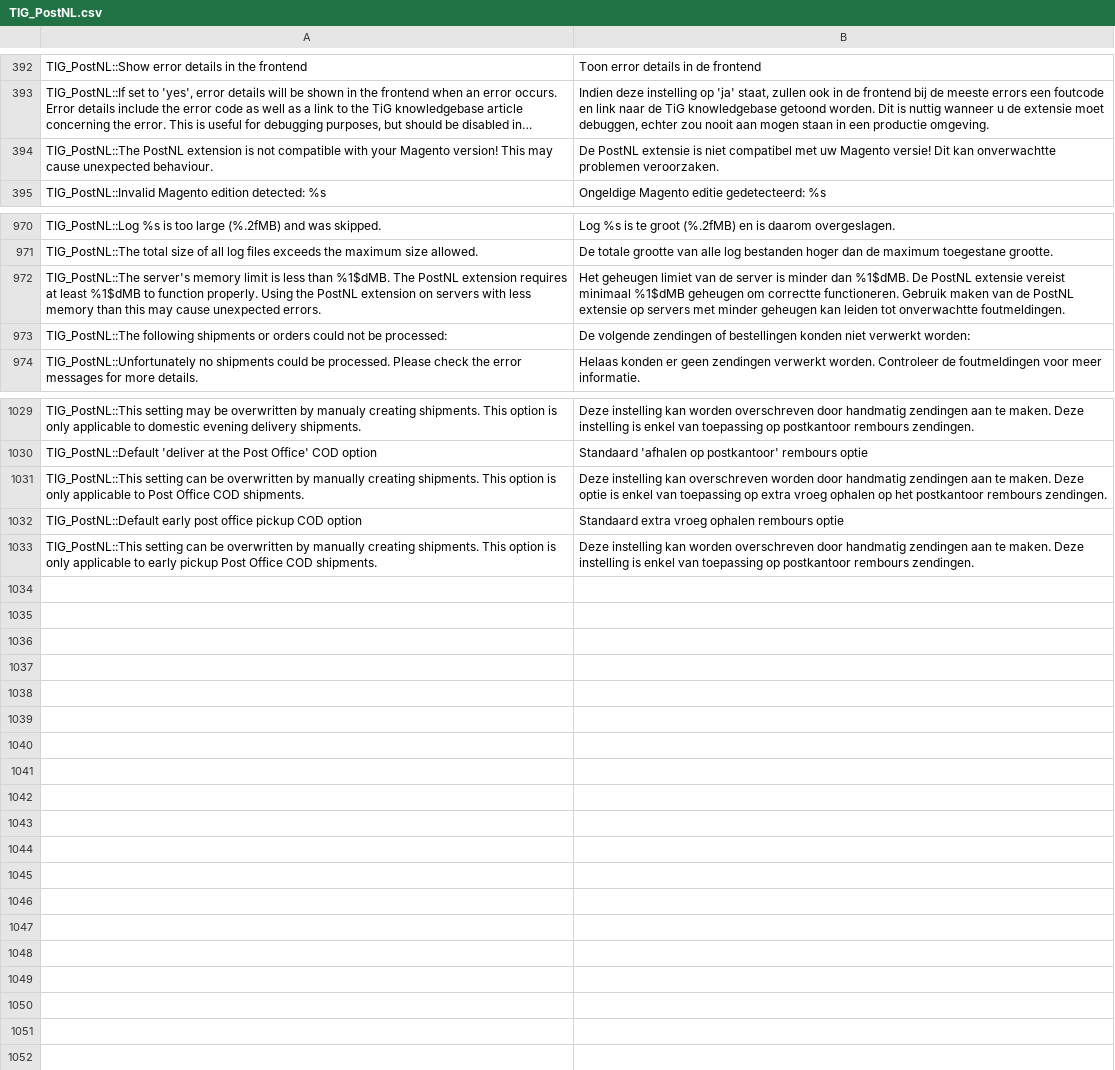
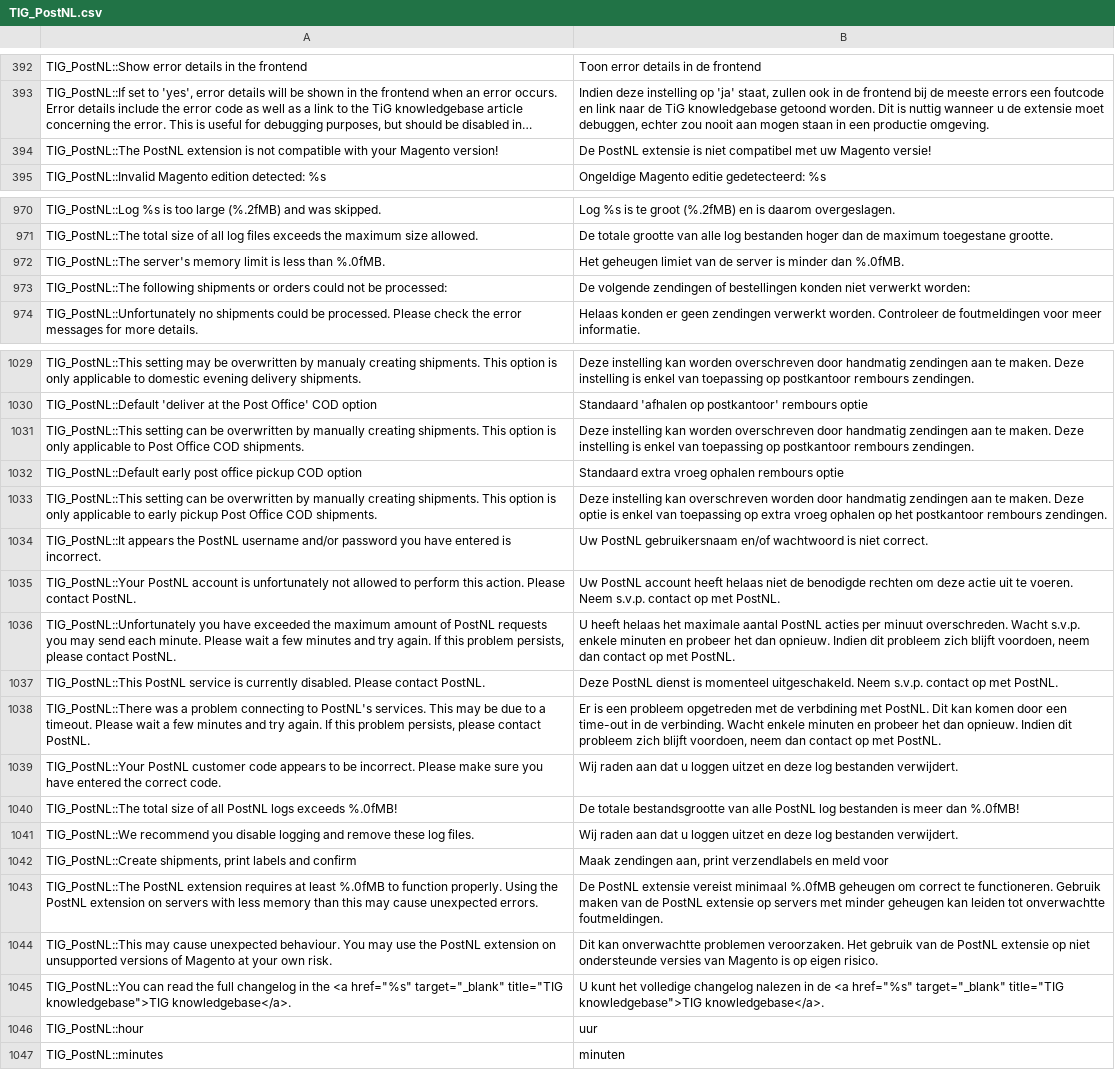
Before and after one commit to postnl/postnl-magento1-End-of-life, a CSV file: app/locale/nl_NL/TIG_PostNL.csv, drawn as a sheet; only a part is shown, gaps mark what is left out; long unchanged cells end in …; removed rows and columns are numbered as before the commit, all else as after; the diff covers the shown part only; the diff names each change by its address in the sheet, - before the commit and + after, or states it on an @@ line.

```diff
--- a/app/locale/nl_NL/TIG_PostNL.csv
+++ b/app/locale/nl_NL/TIG_PostNL.csv
-A394: …Magento version! This may cause unexpected behaviour.
+A394: …Magento version!
-B394: …Magento versie! Dit kan onverwachtte problemen veroorzaken.
+B394: …Magento versie!
-row 972: TIG_PostNL::The server's memory limit is less than %1$dMB. The PostNL extension requires at least %1$dMB to function properly. Using the PostNL extension on servers with less memory than this may cause unexpected errors. | Het geheugen limiet van de server is minder dan %1$dMB. De PostNL extensie vereist minimaal %1$dMB geheugen om correctte functioneren. Gebruik maken van de PostNL extensie op servers met minder geheugen kan leiden tot onverwachtte foutmeldingen.
+row 972: TIG_PostNL::The server's memory limit is less than %.0fMB. | Het geheugen limiet van de server is minder dan %.0fMB.
-B1031: …instelling kan overschreven worden door handmatig zendingen aan te maken. Deze optie is enkel van toepassing op extra vroeg ophalen op het postkantoor rembours…
+B1031: …instelling kan worden overschreven door handmatig zendingen aan te maken. Deze instelling is enkel van toepassing op postkantoor rembours…
-B1033: …instelling kan worden overschreven door handmatig zendingen aan te maken. Deze instelling is enkel van toepassing op postkantoor rembours…
+B1033: …instelling kan overschreven worden door handmatig zendingen aan te maken. Deze optie is enkel van toepassing op extra vroeg ophalen op het postkantoor rembours…
+row 1034: TIG_PostNL::It appears the PostNL username and/or password you have entered is incorrect. | Uw PostNL gebruikersnaam en/of wachtwoord is niet correct.
+row 1035: TIG_PostNL::Your PostNL account is unfortunately not allowed to perform this action. Please contact PostNL. | Uw PostNL account heeft helaas niet de benodigde rechten om deze actie uit te voeren. Neem s.v.p. contact op met PostNL.
+row 1036: TIG_PostNL::Unfortunately you have exceeded the maximum amount of PostNL requests you may send each minute. Please wait a few minutes and try again. If this problem persists, please contact PostNL. | U heeft helaas het maximale aantal PostNL acties per minuut overschreden. Wacht s.v.p. enkele minuten en probeer het dan opnieuw. Indien dit probleem zich blijft voordoen, neem dan contact op met PostNL.
+row 1037: TIG_PostNL::This PostNL service is currently disabled. Please contact PostNL. | Deze PostNL dienst is momenteel uitgeschakeld. Neem s.v.p. contact op met PostNL.
+row 1038: TIG_PostNL::There was a problem connecting to PostNL's services. This may be due to a timeout. Please wait a few minutes and try again. If this problem persists, please contact PostNL. | Er is een probleem opgetreden met de verbdining met PostNL. Dit kan komen door een time-out in de verbinding. Wacht enkele minuten en probeer het dan opnieuw. Indien dit probleem zich blijft voordoen, neem dan contact op met PostNL.
+row 1039: TIG_PostNL::Your PostNL customer code appears to be incorrect. Please make sure you have entered the correct code. | Wij raden aan dat u loggen uitzet en deze log bestanden verwijdert.
+row 1040: TIG_PostNL::The total size of all PostNL logs exceeds %.0fMB! | De totale bestandsgrootte van alle PostNL log bestanden is meer dan %.0fMB!
+row 1041: TIG_PostNL::We recommend you disable logging and remove these log files. | Wij raden aan dat u loggen uitzet en deze log bestanden verwijdert.
+row 1042: TIG_PostNL::Create shipments, print labels and confirm | Maak zendingen aan, print verzendlabels en meld voor
+row 1043: TIG_PostNL::The PostNL extension requires at least %.0fMB to function properly. Using the PostNL extension on servers with less memory than this may cause unexpected errors. | De PostNL extensie vereist minimaal %.0fMB geheugen om correct te functioneren. Gebruik maken van de PostNL extensie op servers met minder geheugen kan leiden tot onverwachtte foutmeldingen.
+row 1044: TIG_PostNL::This may cause unexpected behaviour. You may use the PostNL extension on unsupported versions of Magento at your own risk. | Dit kan onverwachtte problemen veroorzaken. Het gebruik van de PostNL extensie op niet ondersteunde versies van Magento is op eigen risico.
+row 1045: TIG_PostNL::You can read the full changelog in the <a href="%s" target="_blank" title="TIG knowledgebase">TIG knowledgebase</a>. | U kunt het volledige changelog nalezen in de <a href="%s" target="_blank" title="TIG knowledgebase">TIG knowledgebase</a>.
+row 1046: TIG_PostNL::hour | uur
+row 1047: TIG_PostNL::minutes | minuten
```
Also changed, not shown: 3 edited cells elsewhere in this file, 10 other files.
